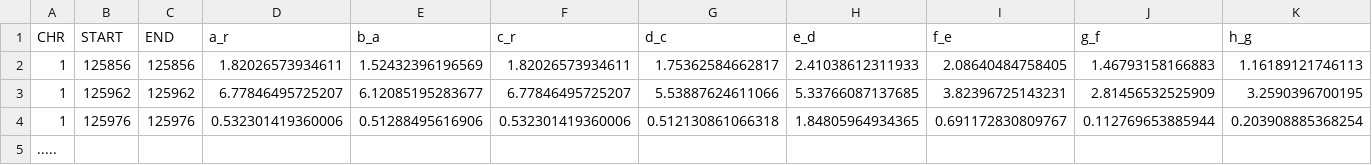
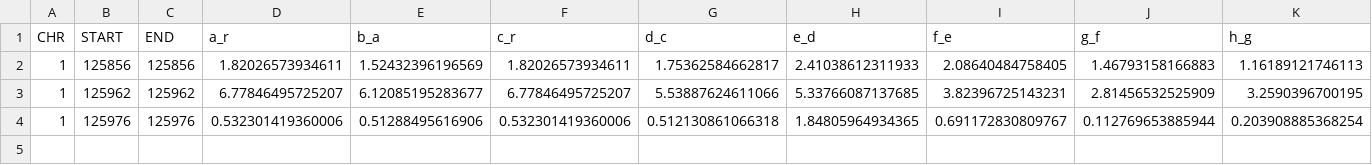
Before and after one commit to gcg-99/Master-s-Thesis-, a TSV file: Outlier_test/Output_GRoSS/human_chr12_1.tsv, drawn as a sheet; only a part is shown; rows hold the shown columns only; the diff names each change by its address in the sheet, - before the commit and + after, or states it on an @@ line.

Commit message:
Update human_chr12_1.tsv

```diff
--- a/Outlier_test/Output_GRoSS/human_chr12_1.tsv
+++ b/Outlier_test/Output_GRoSS/human_chr12_1.tsv
-row 5: .....
```
